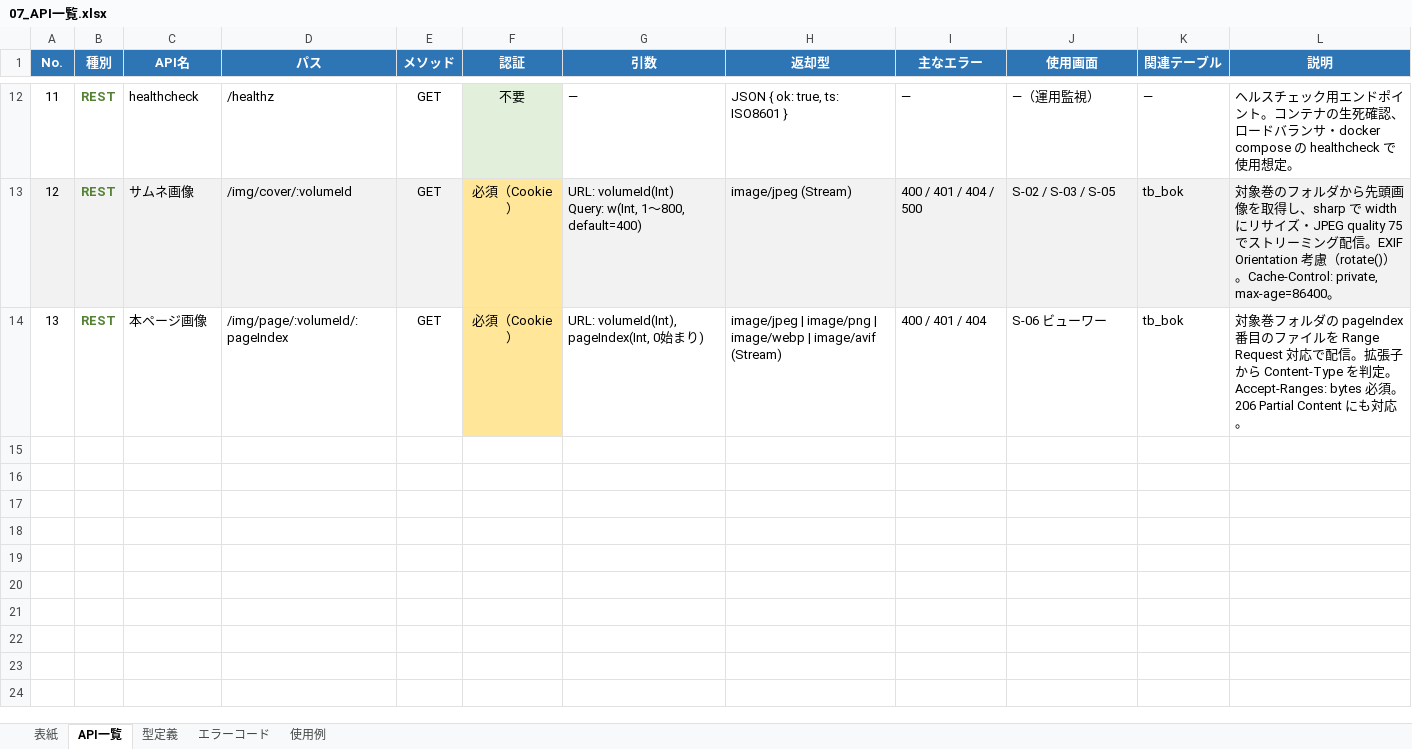
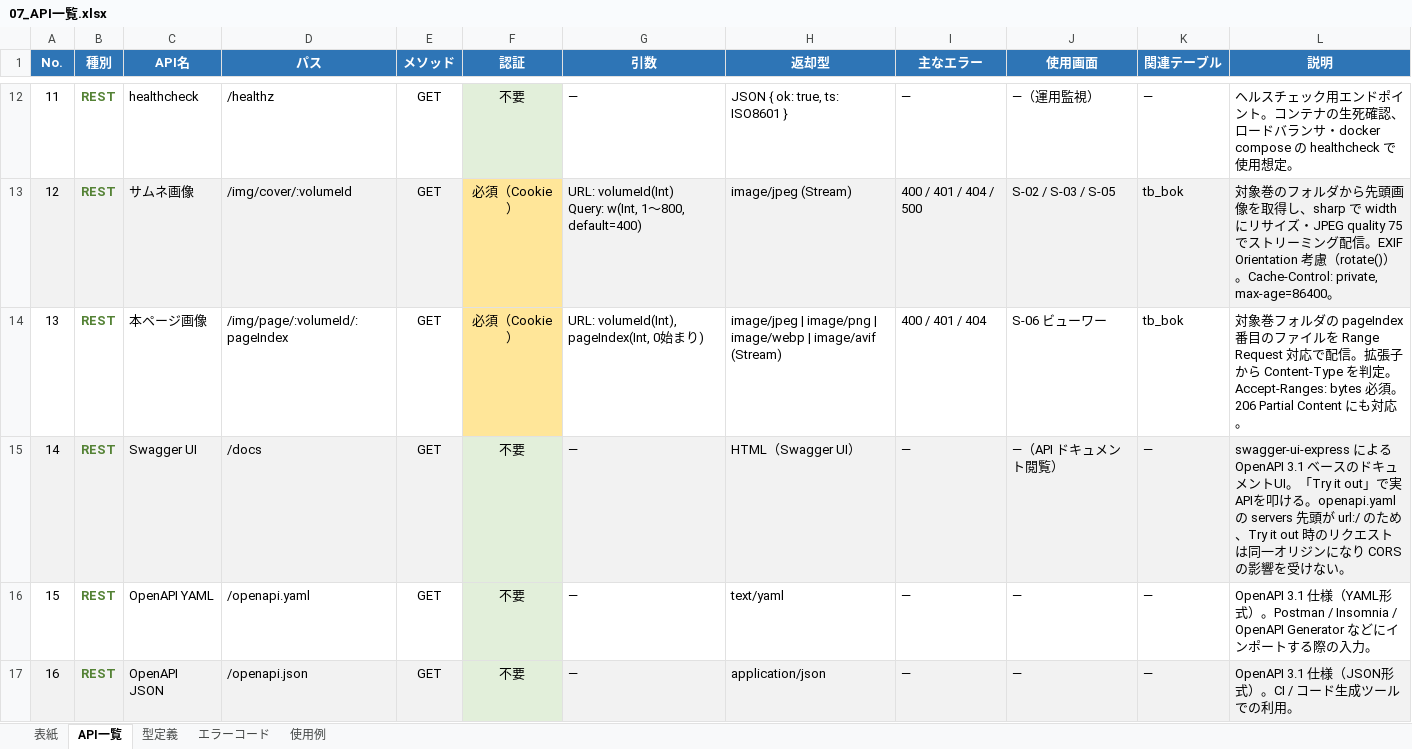
Before and after one commit to takedashuma/bcomic, an Excel workbook: docs/07_API一覧.xlsx, sheet API一覧, drawn as a sheet; only a part is shown, gaps mark what is left out; values as stored, in another font and other column widths than the file's, no borders; the diff names each change by its address in the sheet, - before the commit and + after, or states it on an @@ line.

```diff
--- a/docs/07_API一覧.xlsx (sheet API一覧)
+++ b/docs/07_API一覧.xlsx (sheet API一覧)
+row 15: 14 | REST | Swagger UI | /docs | GET | 不要 | — | HTML（Swagger UI） | — | —（API ドキュメント閲覧） | — | swagger-ui-express による OpenAPI 3.1 ベースのドキュメントUI。「Try it out」で実APIを叩ける。openapi.yaml の servers 先頭が url:/ のため、Try it out 時のリクエストは同一オリジンになり CORS の影響を受けない。
+row 16: 15 | REST | OpenAPI YAML | /openapi.yaml | GET | 不要 | — | text/yaml | — | — | — | OpenAPI 3.1 仕様（YAML形式）。Postman / Insomnia / OpenAPI Generator などにインポートする際の入力。
+row 17: 16 | REST | OpenAPI JSON | /openapi.json | GET | 不要 | — | application/json | — | — | — | OpenAPI 3.1 仕様（JSON形式）。CI / コード生成ツールでの利用。
```
Also changed, not shown: sheet 使用例, sheet 表紙, docs/06_テスト項目書.xlsx, 4 other files.
